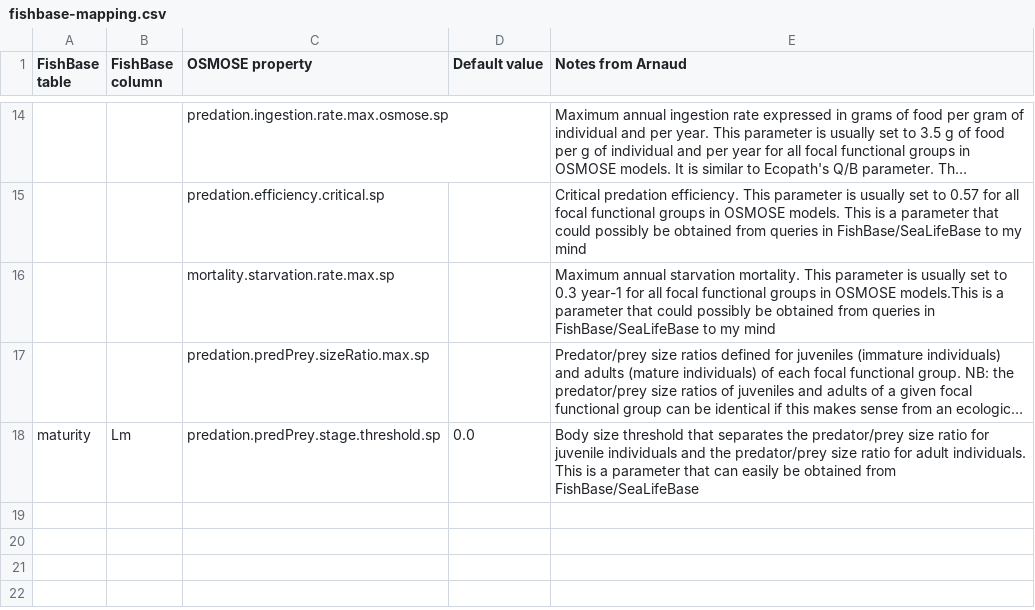
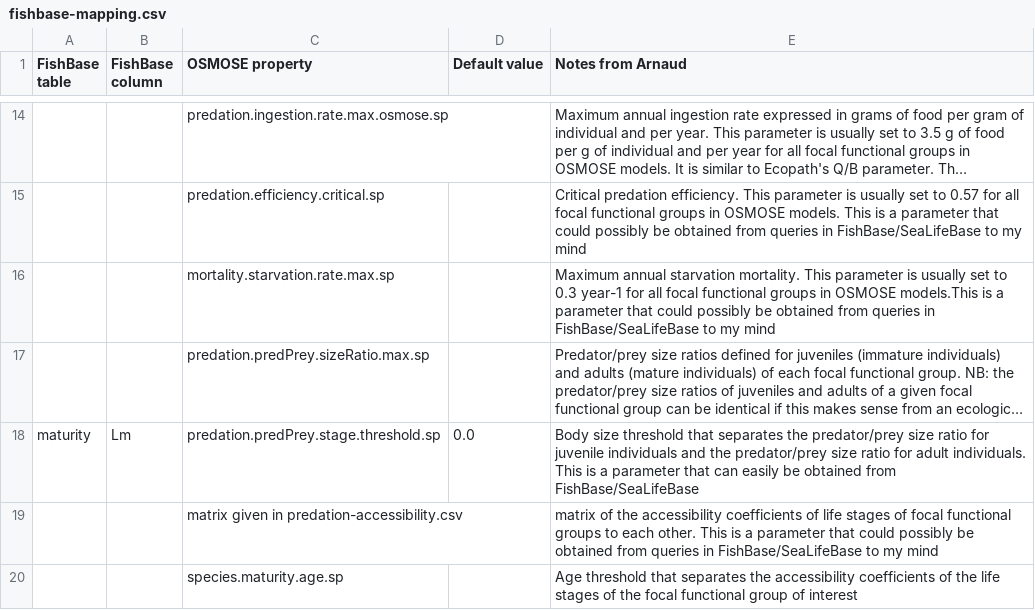
Before and after one commit to osmose-model/osmose-web-api, a CSV file: src/main/resources/com/github/jhpoelen/fbob/fishbase-mapping.csv, drawn as a sheet; only a part is shown, gaps mark what is left out; long unchanged cells end in …; the diff names each change by its address in the sheet, - before the commit and + after, or states it on an @@ line.

Commit message:
Update fishbase-mapping.csv

```diff
--- a/src/main/resources/com/github/jhpoelen/fbob/fishbase-mapping.csv
+++ b/src/main/resources/com/github/jhpoelen/fbob/fishbase-mapping.csv
+row 19:  |  | matrix given in predation-accessibility.csv |  | matrix of the accessibility coefficients of life stages of focal functional groups to each other. This is a parameter that could possibly be obtained from queries in FishBase/SeaLifeBase to my mind
+row 20:  |  | species.maturity.age.sp |  | Age threshold that separates the accessibility coefficients of the life stages of the focal functional group of interest
```
